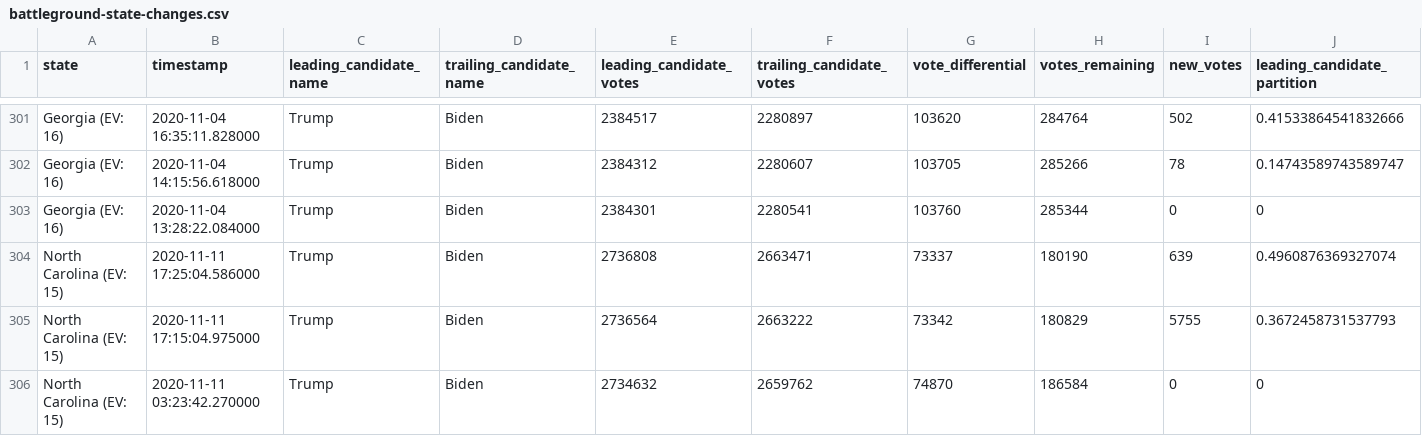
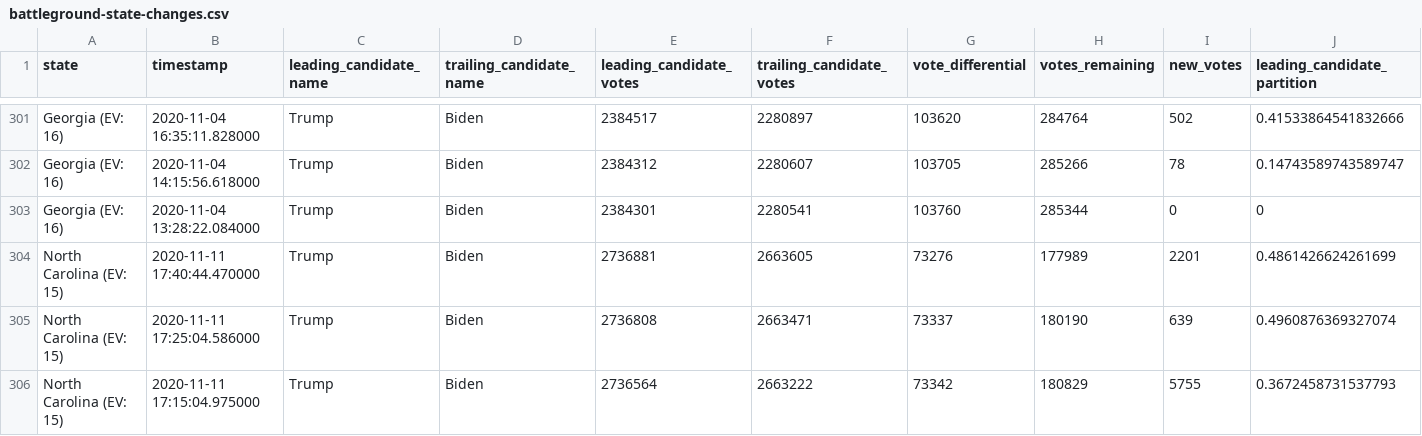
Before and after one commit to DanSimon/nyt-2020-election-scraper, a CSV file: battleground-state-changes.csv, drawn as a sheet; only a part is shown, gaps mark what is left out; the shorter side is filled out with more unchanged rows; rows hold the shown columns only; the diff names each change by its address in the sheet, - before the commit and + after, or states it on an @@ line.

```diff
--- a/battleground-state-changes.csv
+++ b/battleground-state-changes.csv
+row 304: North Carolina (EV: 15) | 2020-11-11 17:40:44.470000 | Trump | Biden | 2736881 | 2663605 | 73276 | 177989 | 2201 | 0.4861426624261699
```
Also changed, not shown: 4 other files.
